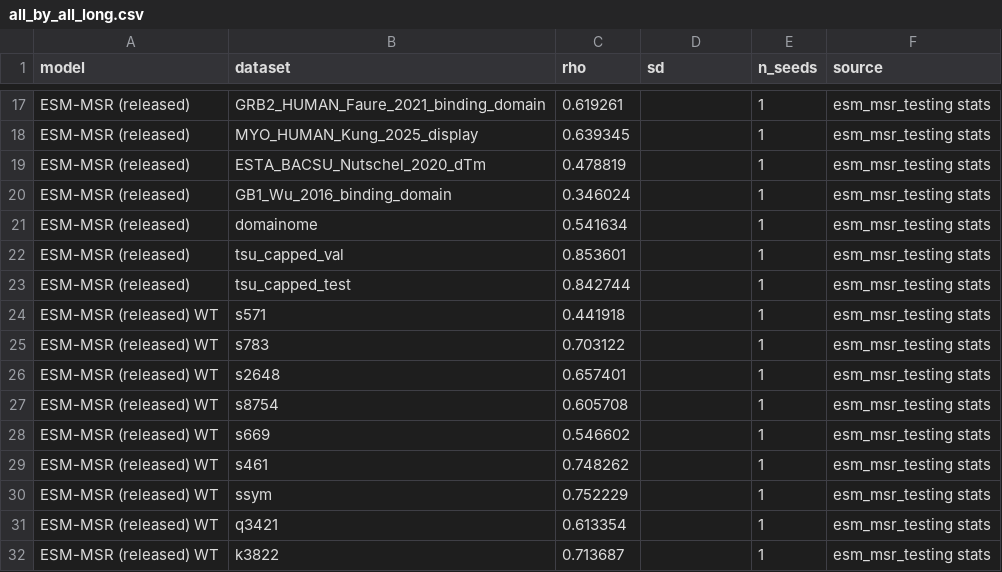
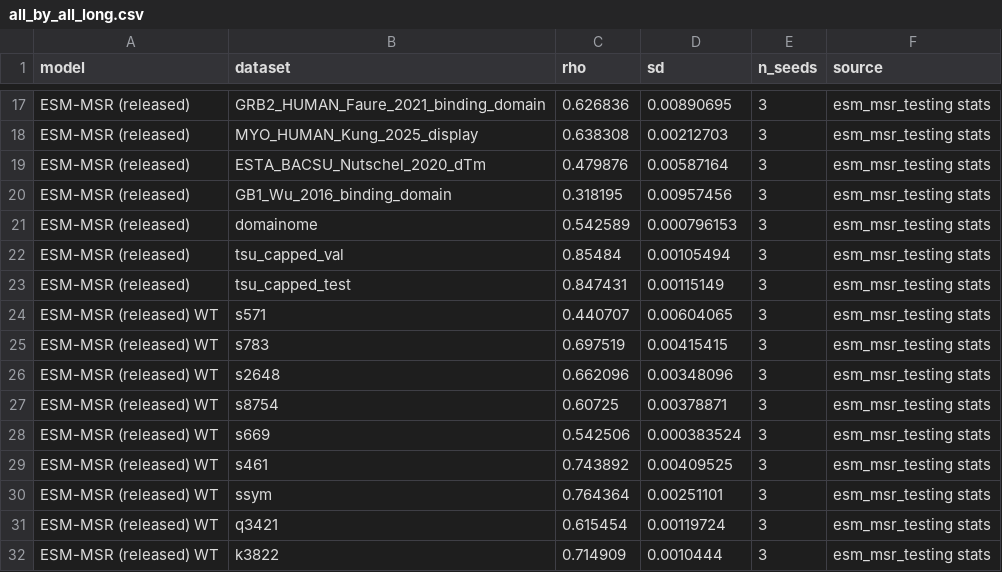
Before and after one commit to SKTeamLab/esm-msr, a CSV file: docs/benchmarks/all_by_all_long.csv, drawn as a sheet; only a part is shown, gaps mark what is left out; the diff covers the shown part only; the diff names each change by its address in the sheet, - before the commit and + after, or states it on an @@ line.

Commit message:
BENCHMARKS: clear the four stale ESM-MSR passages the review flagged
1. §2.3 still carried the single released checkpoint as its own two columns. They are now the baseline triplicate,
   mean ± sd over 3 seeds, all six rows recomputed from the capped _avg statistics: val all 0.841±0.002 / 0.855±0.001,
   val doubles 0.687±0.015 / 0.720±0.003, val dddG -0.023±0.031 / 0.505±0.010, test all 0.829±0.002 / 0.847±0.001,
   test doubles 0.709±0.005 / 0.766±0.004, test dddG -0.045±0.033 / 0.574±0.013. The header note no longer says the
   released checkpoint is a single run.

2. The §2.4 "7 DMS" bullet ended mid-sentence ("... 0.318 on GB1 and MYO"). Completed with the MYO value, 0.638, and
   the "(released) 0.601" in the same section's mean bullet became "(baseline) 0.602".

3. The §2.2 "MT head alone" bullet quoted the pre-2026-10-24 definition. Under the current metrics there is no such
   contrast: WT_REFERENCED maps both 'mt' and 'epi' to the same reference, so the two heads are identical by
   construction (verified: devel test beyond 0.487±0.020, pair 0.606±0.034, cell_rank 0.209±0.006 for both). The
   bullet now says what the rows actually score. The §1.2 and §2.3 bullets that cited the old checkpoint are restated
   against the triplicate.

4. all_by_all_long.csv: the 66 ESM-MSR (released)/(WT)/(MT) rows are the triplicate with n_seeds=3 and sd, replaced
   in place so the file's ordering and the 10 ME/ThermoMPNN-D "corrected 2026-10-28" rows are untouched. The three
   PG rows for that block deliberately stay at n_seeds=1: the triplicate's ProteinGym pass has not finished, so they
   are still the single released checkpoint's numbers.

```diff
--- a/docs/benchmarks/all_by_all_long.csv
+++ b/docs/benchmarks/all_by_all_long.csv
-C17 (rho): 0.619261
+C17 (rho): 0.626836
-D17 (sd): (empty)
+D17 (sd): 0.00890695
-E17:E32 (n_seeds): 1
+E17:E32 (n_seeds): 3
-C18 (rho): 0.639345
+C18 (rho): 0.638308
-D18 (sd): (empty)
+D18 (sd): 0.00212703
-C19 (rho): 0.478819
+C19 (rho): 0.479876
-D19 (sd): (empty)
+D19 (sd): 0.00587164
-C20 (rho): 0.346024
+C20 (rho): 0.318195
-D20 (sd): (empty)
+D20 (sd): 0.00957456
-C21 (rho): 0.541634
+C21 (rho): 0.542589
-D21 (sd): (empty)
+D21 (sd): 0.000796153
-C22 (rho): 0.853601
+C22 (rho): 0.85484
-D22 (sd): (empty)
+D22 (sd): 0.00105494
-C23 (rho): 0.842744
+C23 (rho): 0.847431
-D23 (sd): (empty)
+D23 (sd): 0.00115149
-C24 (rho): 0.441918
+C24 (rho): 0.440707
-D24 (sd): (empty)
+D24 (sd): 0.00604065
-C25 (rho): 0.703122
+C25 (rho): 0.697519
-D25 (sd): (empty)
+D25 (sd): 0.00415415
-C26 (rho): 0.657401
+C26 (rho): 0.662096
-D26 (sd): (empty)
+D26 (sd): 0.00348096
-C27 (rho): 0.605708
+C27 (rho): 0.60725
-D27 (sd): (empty)
+D27 (sd): 0.00378871
-C28 (rho): 0.546602
+C28 (rho): 0.542506
-D28 (sd): (empty)
+D28 (sd): 0.000383524
-C29 (rho): 0.748262
+C29 (rho): 0.743892
-D29 (sd): (empty)
+D29 (sd): 0.00409525
-C30 (rho): 0.752229
+C30 (rho): 0.764364
-D30 (sd): (empty)
+D30 (sd): 0.00251101
-C31 (rho): 0.613354
+C31 (rho): 0.615454
-D31 (sd): (empty)
+D31 (sd): 0.00119724
-C32 (rho): 0.713687
+C32 (rho): 0.714909
-D32 (sd): (empty)
+D32 (sd): 0.0010444
```
Also changed, not shown: 150 edited cells elsewhere in this file, 1 other file.
